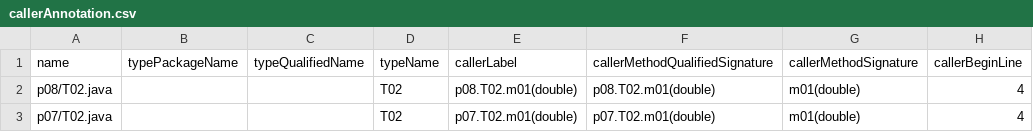
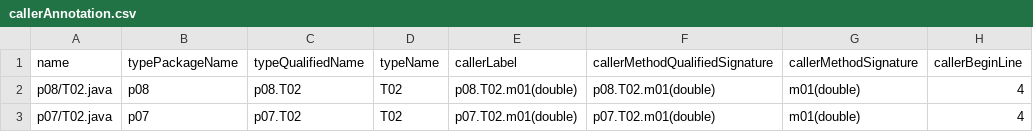
Before and after one commit to Simpwell/jamcha, a CSV file: output/callerAnnotation.csv, drawn as a sheet; only a part is shown; the diff names each change by its address in the sheet, - before the commit and + after, or states it on an @@ line.

Commit message:
Update CSV output files and .gitignore
- Commented out the .gradle exclusion in .gitignore.
- Added new entries for p08.T02 and p07.T02 in ancestorSuperType.csv, call.csv, callerAnnotation.csv, expandedCall.csv, and superType.csv to reflect method relationships and annotations.
- Updated method call relationships in call.csv and expandedCall.csv for better clarity and accuracy.

```diff
--- a/output/callerAnnotation.csv
+++ b/output/callerAnnotation.csv
-B2 (typePackageName): (empty)
+B2 (typePackageName): p08
-C2 (typeQualifiedName): (empty)
+C2 (typeQualifiedName): p08.T02
-B3 (typePackageName): (empty)
+B3 (typePackageName): p07
-C3 (typeQualifiedName): (empty)
+C3 (typeQualifiedName): p07.T02
```
Also changed, not shown: 8 other files.
